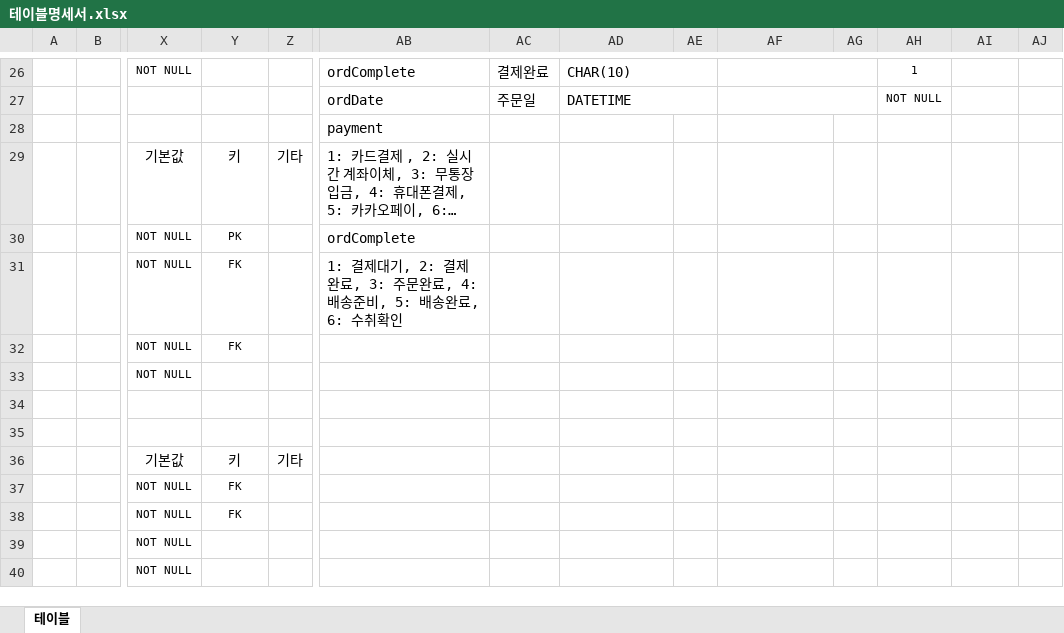
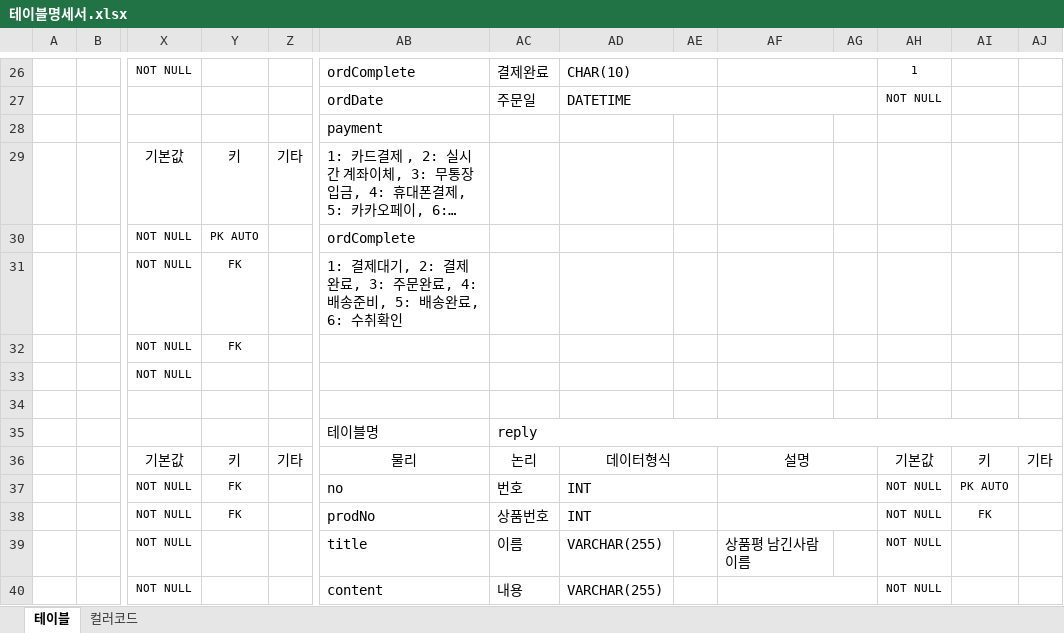
Before and after one commit to programmer-seva/tbtb, an Excel workbook: 테이블명세서.xlsx, sheet 테이블, drawn as a sheet; only a part is shown, gaps mark what is left out; long unchanged cells end in …; values as stored, in another font and other column widths than the file's, no borders; the diff covers the shown part only; the diff names each change by its address in the sheet, - before the commit and + after, or states it on an @@ line.

```diff
--- a/테이블명세서.xlsx (sheet 테이블)
+++ b/테이블명세서.xlsx (sheet 테이블)
+sheet tab: 컬러코드
-Y30: PK
+Y30: PK AUTO
-AB35: (empty)
+AB35: 테이블명
-AC35: (empty)
+AC35: reply
+AC35:AJ35 merged
-AB36: (empty)
+AB36: 물리
-AC36: (empty)
+AC36: 논리
-AD36: (empty)
+AD36: 데이터형식
+AD36:AE36 merged
-AF36: (empty)
+AF36: 설명
+AF36:AG36 merged
-AH36: (empty)
+AH36: 기본값
-AI36: (empty)
+AI36: 키
-AJ36: (empty)
+AJ36: 기타
-AB37: (empty)
+AB37: no
-AC37: (empty)
+AC37: 번호
-AD37:AD38: (empty)
+AD37:AD38: INT
+AD37:AE37 merged
+AF37:AG37 merged
-AH37:AH40: (empty)
+AH37:AH40: NOT NULL
-AI37: (empty)
+AI37: PK AUTO
-AB38: (empty)
+AB38: prodNo
-AC38: (empty)
+AC38: 상품번호
+AD38:AE38 merged
+AF38:AG38 merged
-AI38: (empty)
+AI38: FK
-AB39: (empty)
+AB39: title
-AC39: (empty)
+AC39: 이름
-AD39:AD40: (empty)
+AD39:AD40: VARCHAR(255)
-AF39: (empty)
+AF39: 상품평 남긴사람 이름
-AB40: (empty)
+AB40: content
-AC40: (empty)
+AC40: 내용
+AF40:AG40 merged
```
Also changed, not shown: 9 added rows, 15 removed rows, 47 edited cells and merged cells elsewhere in this sheet.
